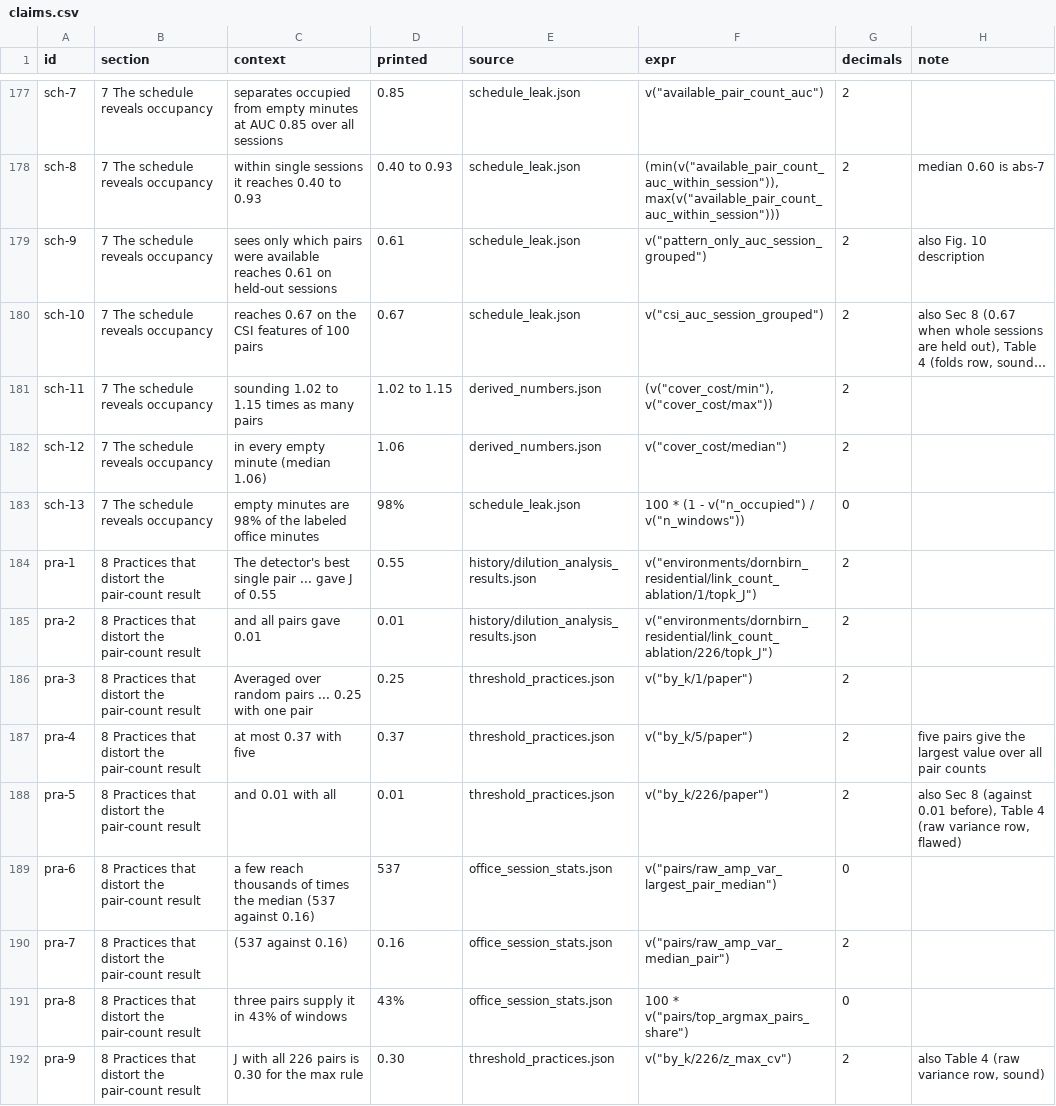
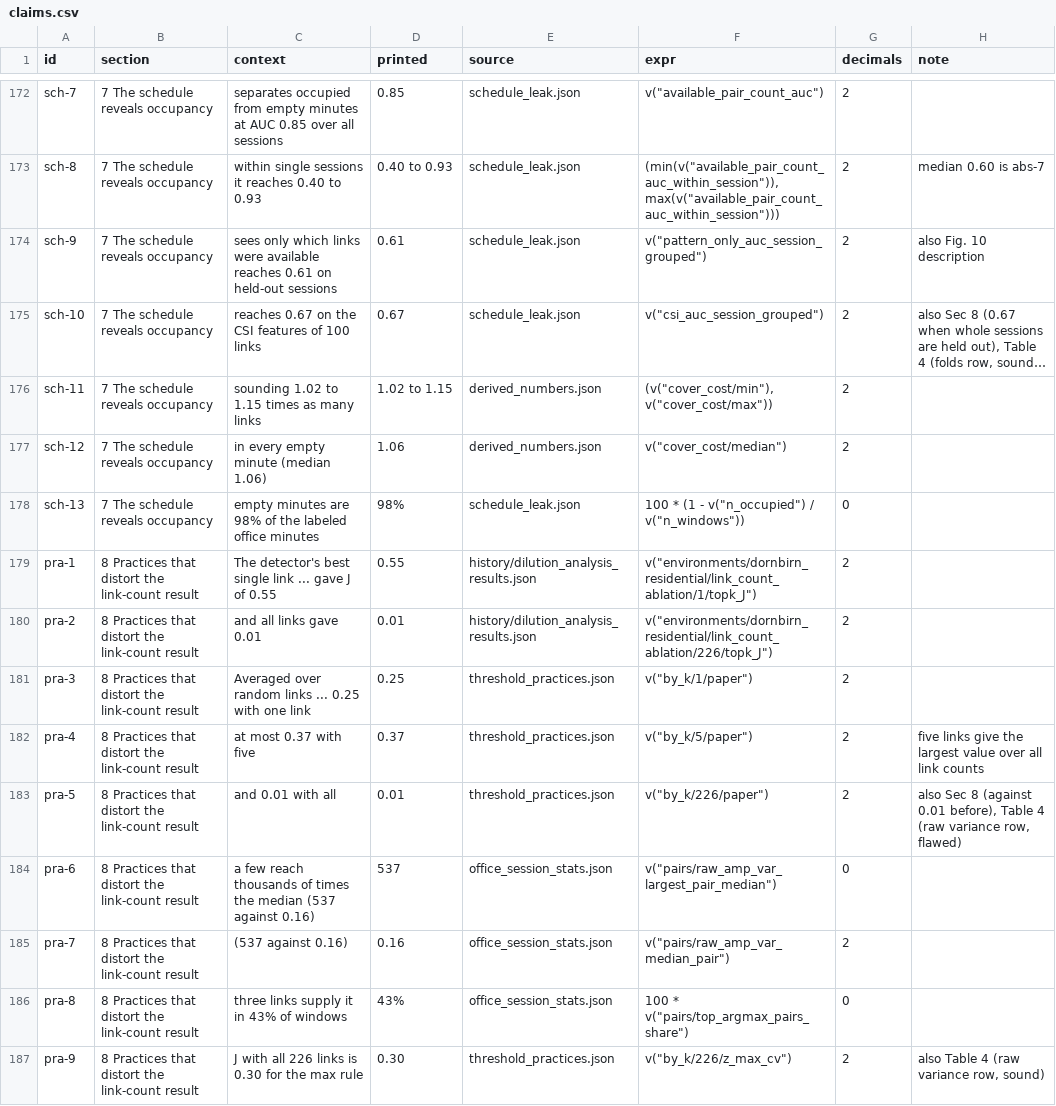
Before and after one commit to sensing-group/more-links-same-airtime, a CSV file: reproduce/claims.csv, drawn as a sheet; only a part is shown, gaps mark what is left out; long unchanged cells end in …; addresses are those after the commit; the diff covers the shown part only; the diff names each change by its address in the sheet, - before the commit and + after, or states it on an @@ line.

```diff
--- a/reproduce/claims.csv
+++ b/reproduce/claims.csv
-C174 (context): …only which pairs were available…
+C174 (context): …only which links were available…
-C175 (context): reaches 0.67 on the CSI features of 100 pairs
+C175 (context): reaches 0.67 on the CSI features of 100 links
-C176 (context): sounding 1.02 to 1.15 times as many pairs
+C176 (context): sounding 1.02 to 1.15 times as many links
-B179:B187 (section): …distort the pair-count result
+B179:B187 (section): …distort the link-count result
-C179 (context): …best single pair ... gave…
+C179 (context): …best single link ... gave…
-C180 (context): and all pairs gave 0.01
+C180 (context): and all links gave 0.01
-C181 (context): …over random pairs ... 0.25 with one pair
+C181 (context): …over random links ... 0.25 with one link
-H182 (note): five pairs give the largest value over all pair counts
+H182 (note): five links give the largest value over all link counts
-C186 (context): three pairs supply it in 43% of windows
+C186 (context): three links supply it in 43% of windows
-C187 (context): J with all 226 pairs is 0.30 for the max rule
+C187 (context): J with all 226 links is 0.30 for the max rule
```
Also changed, not shown: 5 removed rows and 109 edited cells elsewhere in this file, 13 other files.
